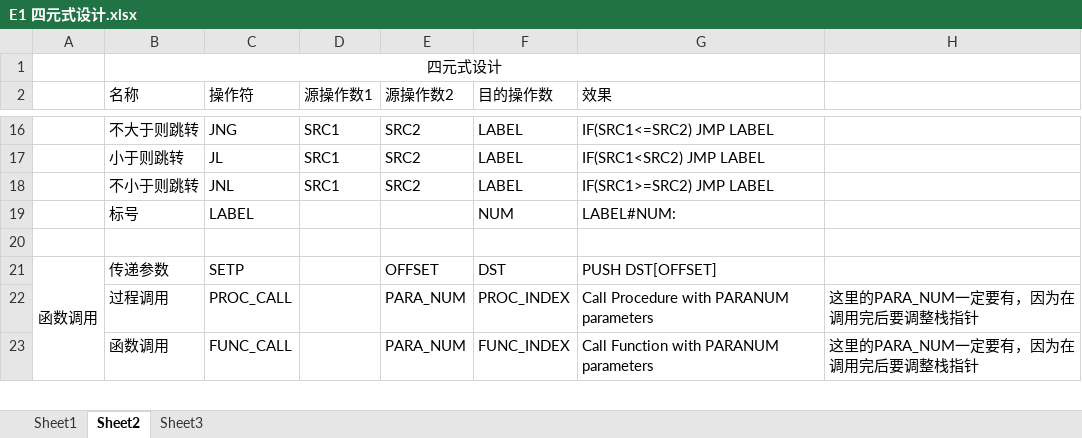
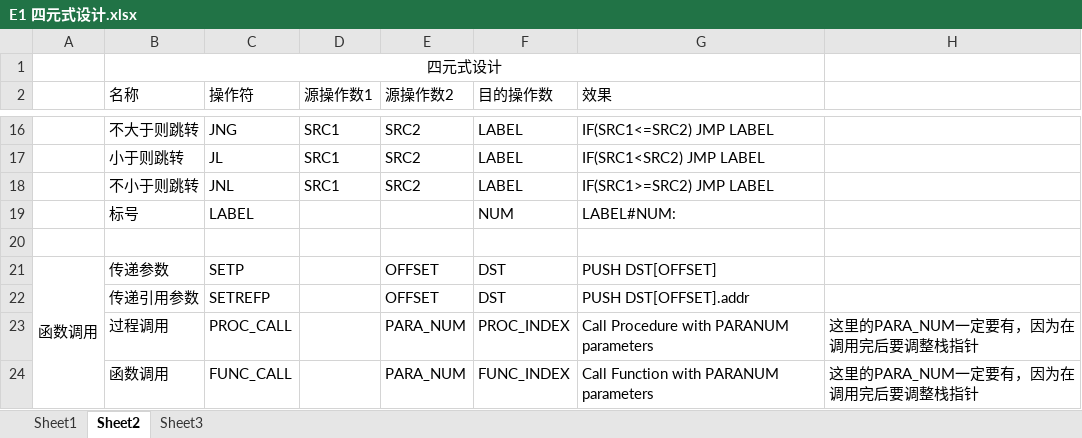
Before and after one commit to DreamChaserMXF/Compiler, an Excel workbook: DesignDocs/E1 四元式设计.xlsx, sheet Sheet2, drawn as a sheet; only a part is shown, gaps mark what is left out; values as stored, in another font and other column widths than the file's, no borders; the diff names each change by its address in the sheet, - before the commit and + after, or states it on an @@ line.

```diff
--- a/DesignDocs/E1 四元式设计.xlsx (sheet Sheet2)
+++ b/DesignDocs/E1 四元式设计.xlsx (sheet Sheet2)
+row 22:  | 传递引用参数 | SETREFP |  | OFFSET | DST | PUSH DST[OFFSET].addr
```
Also changed, not shown: 16 other files.
